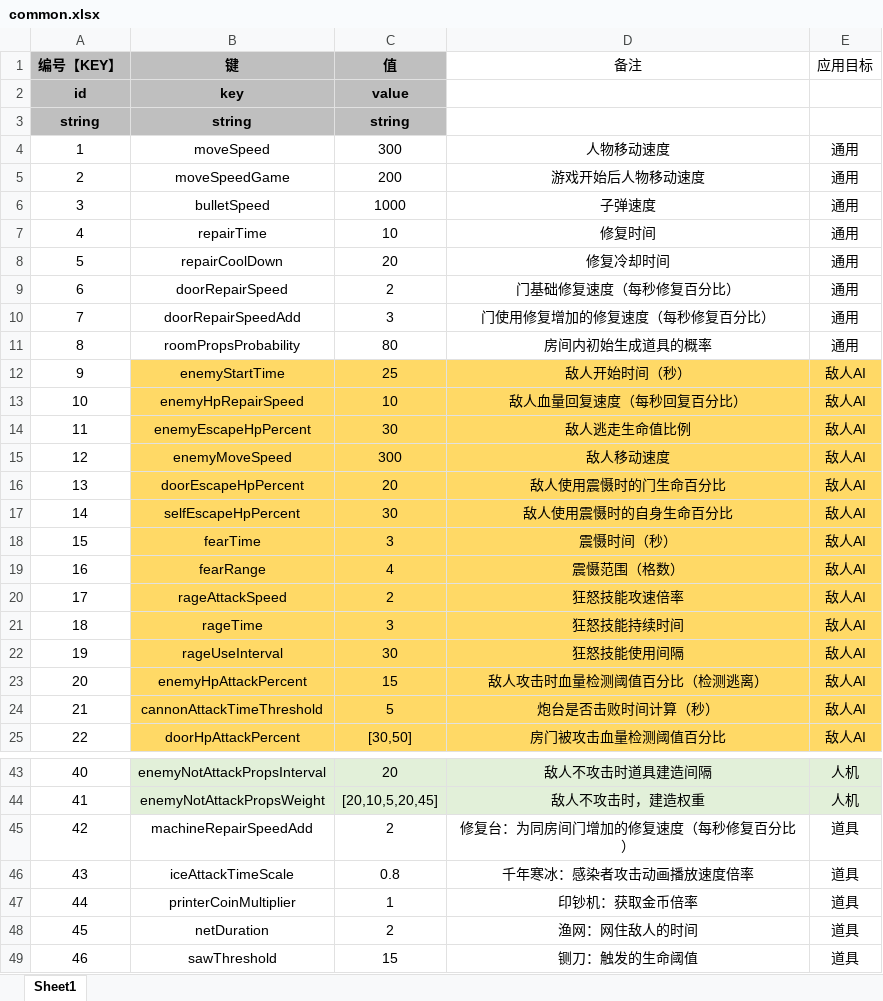
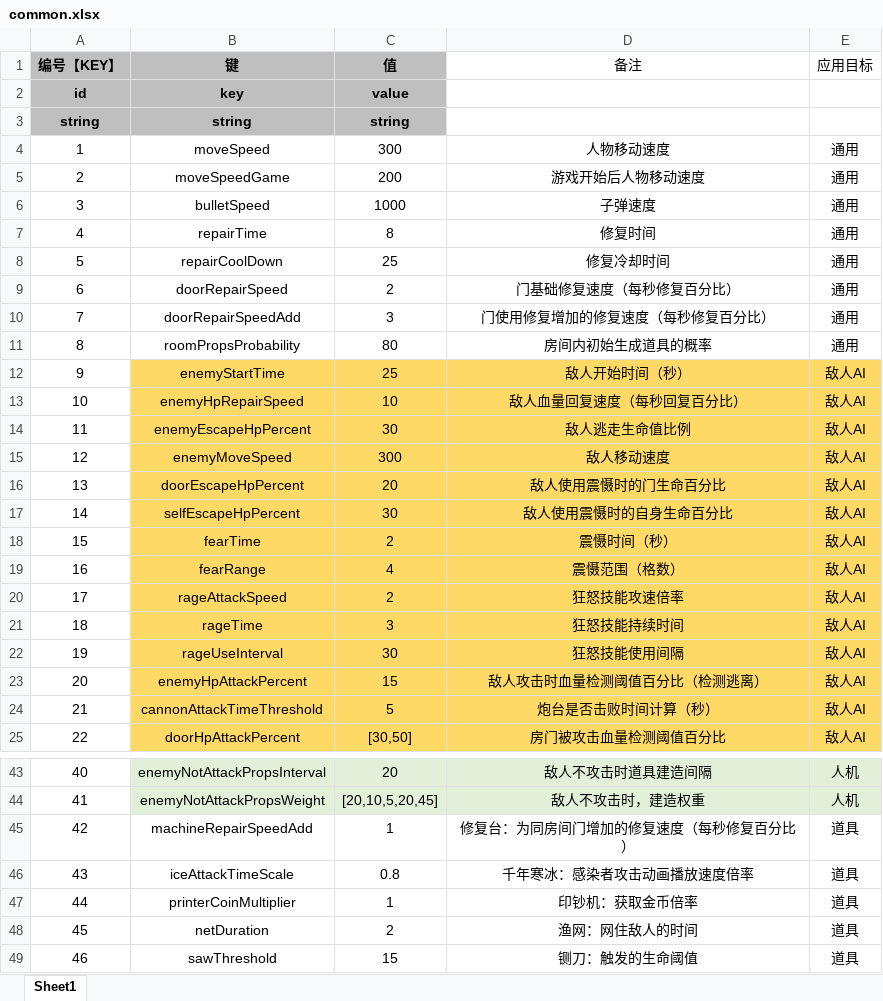
Before and after one commit to UNANSWANG/LieFlat, an Excel workbook: excel/common.xlsx, sheet Sheet1, drawn as a sheet; only a part is shown, gaps mark what is left out; values as stored, in another font and other column widths than the file's, no borders; the diff names each change by its address in the sheet, - before the commit and + after, or states it on an @@ line.

```diff
--- a/excel/common.xlsx (sheet Sheet1)
+++ b/excel/common.xlsx (sheet Sheet1)
-C7 (值): 10
+C7 (值): 8
-C8 (值): 20
+C8 (值): 25
-C18 (值): 3
+C18 (值): 2
-C45 (值): 2
+C45 (值): 1
```
Also changed, not shown: 1 other file.
